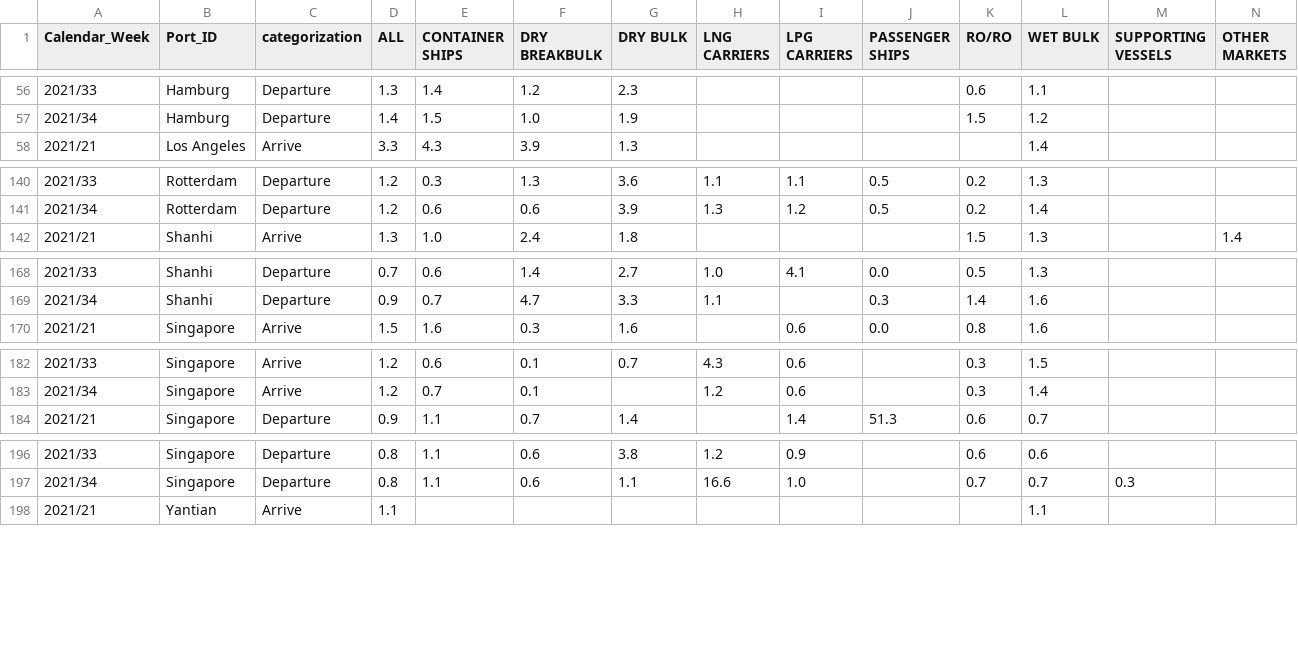
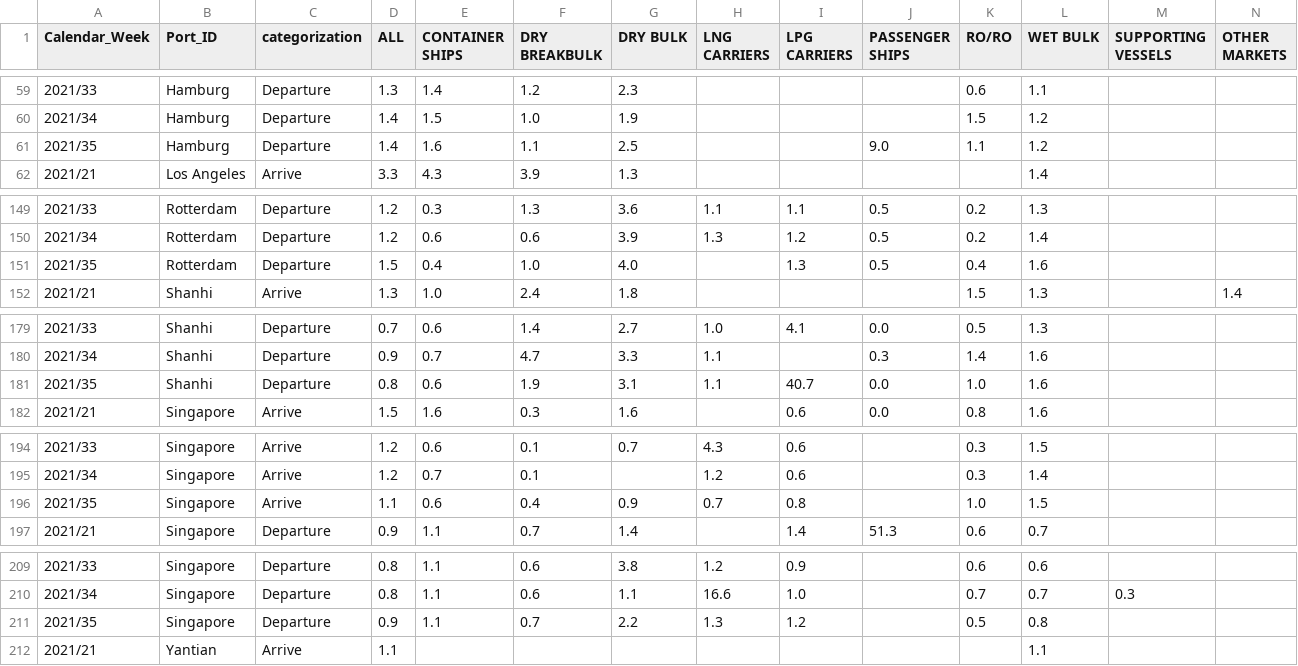
Before and after one commit to b9907051/iphone, a CSV file: static/data/Shipping/congestion.csv, drawn as a sheet; only a part is shown, gaps mark what is left out; the diff covers the shown part only.

Commit message:
'data-update'

```diff
--- a/static/data/Shipping/congestion.csv
+++ b/static/data/Shipping/congestion.csv
@@ -57,2 +60,3 @@ Calendar_Week,Port_ID,categorization,ALL,CONTAINER SHIPS,DRY BREAKBULK,DRY BULK,
 2021/34,Hamburg,Departure,1.4,1.5,1.0,1.9,,,,1.5,1.2,,
+2021/35,Hamburg,Departure,1.4,1.6,1.1,2.5,,,9.0,1.1,1.2,,
 2021/21,Los Angeles,Arrive,3.3,4.3,3.9,1.3,,,,,1.4,,
@@ -141,2 +150,3 @@ Calendar_Week,Port_ID,categorization,ALL,CONTAINER SHIPS,DRY BREAKBULK,DRY BULK,
 2021/34,Rotterdam,Departure,1.2,0.6,0.6,3.9,1.3,1.2,0.5,0.2,1.4,,
+2021/35,Rotterdam,Departure,1.5,0.4,1.0,4.0,,1.3,0.5,0.4,1.6,,
 2021/21,Shanhi,Arrive,1.3,1.0,2.4,1.8,,,,1.5,1.3,,1.4
@@ -169,2 +180,3 @@ Calendar_Week,Port_ID,categorization,ALL,CONTAINER SHIPS,DRY BREAKBULK,DRY BULK,
 2021/34,Shanhi,Departure,0.9,0.7,4.7,3.3,1.1,,0.3,1.4,1.6,,
+2021/35,Shanhi,Departure,0.8,0.6,1.9,3.1,1.1,40.7,0.0,1.0,1.6,,
 2021/21,Singapore,Arrive,1.5,1.6,0.3,1.6,,0.6,0.0,0.8,1.6,,
@@ -183,2 +195,3 @@ Calendar_Week,Port_ID,categorization,ALL,CONTAINER SHIPS,DRY BREAKBULK,DRY BULK,
 2021/34,Singapore,Arrive,1.2,0.7,0.1,,1.2,0.6,,0.3,1.4,,
+2021/35,Singapore,Arrive,1.1,0.6,0.4,0.9,0.7,0.8,,1.0,1.5,,
 2021/21,Singapore,Departure,0.9,1.1,0.7,1.4,,1.4,51.3,0.6,0.7,,
@@ -197,2 +210,3 @@ Calendar_Week,Port_ID,categorization,ALL,CONTAINER SHIPS,DRY BREAKBULK,DRY BULK,
 2021/34,Singapore,Departure,0.8,1.1,0.6,1.1,16.6,1.0,,0.7,0.7,0.3,
+2021/35,Singapore,Departure,0.9,1.1,0.7,2.2,1.3,1.2,,0.5,0.8,,
 2021/21,Yantian,Arrive,1.1,,,,,,,,1.1,,
```
Also changed, not shown: 13 added rows elsewhere in this file, static/data/Electronics/bestbuy_laptop.csv, static/data/Sports/nike.csv, 28 other files.
